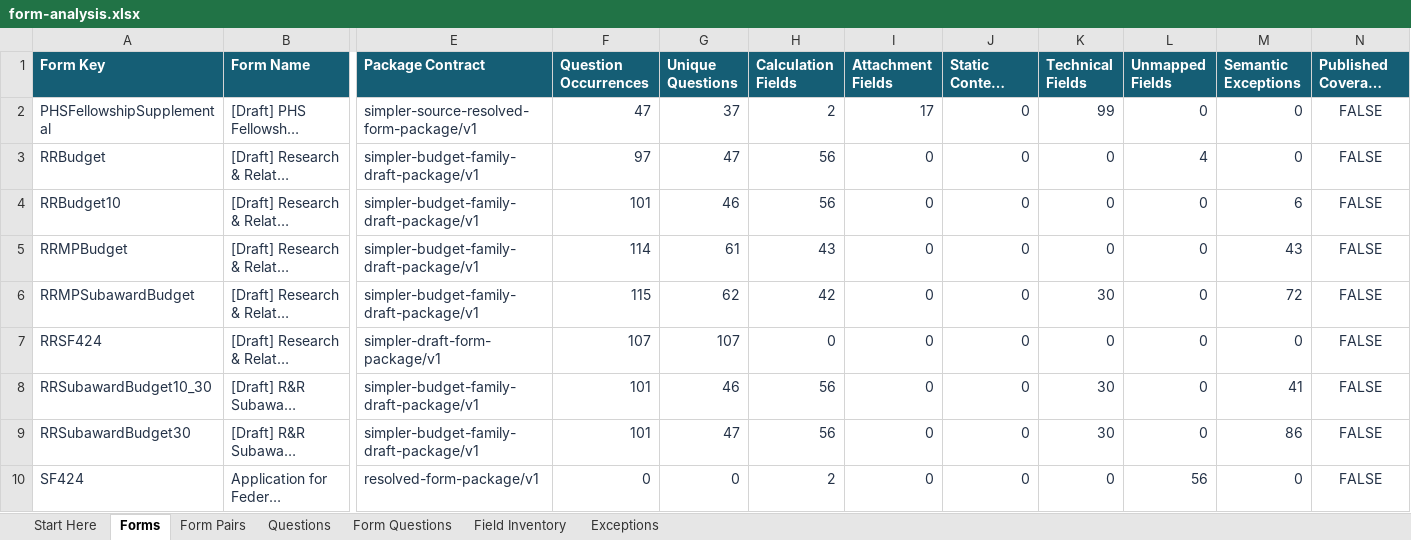
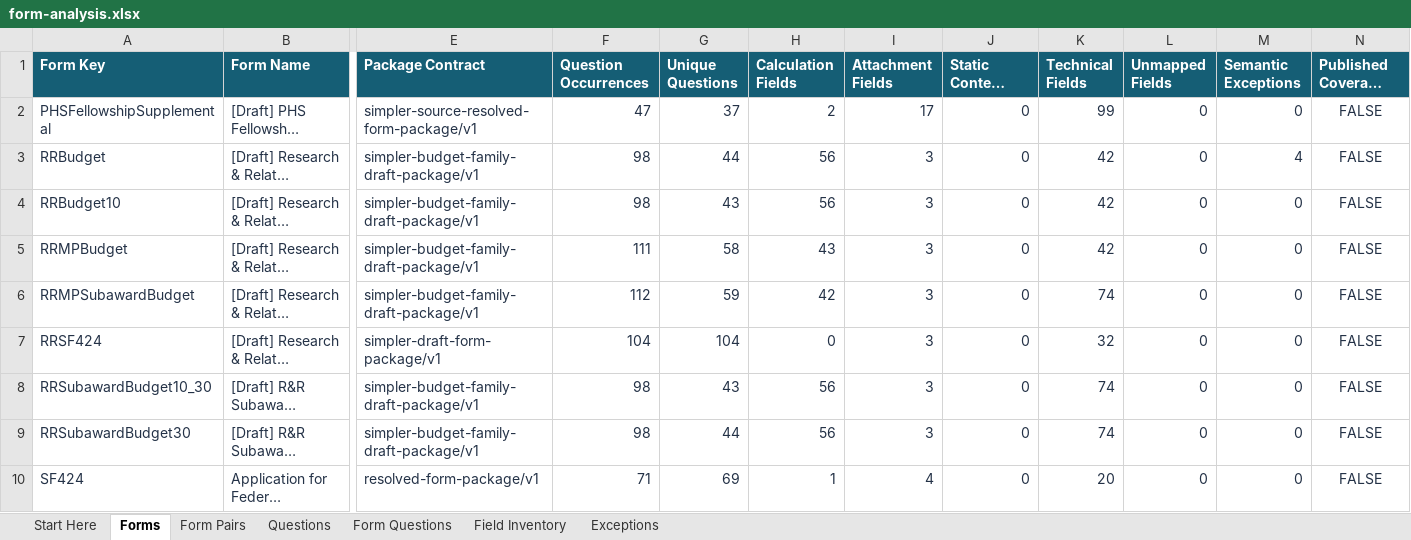
Before and after one commit to mikec-ai/simpler-grants-form-runtime, an Excel workbook: documentation/form-analysis/form-analysis.xlsx, sheet Forms, drawn as a sheet; only a part is shown, gaps mark what is left out; long unchanged cells end in …; values as stored, in another font and other column widths than the file's, no borders; table styles not drawn; the diff names each change by its address in the sheet, - before the commit and + after, or states it on an @@ line.

Commit message:
Backfill source metadata in form analysis

```diff
--- a/documentation/form-analysis/form-analysis.xlsx (sheet Forms)
+++ b/documentation/form-analysis/form-analysis.xlsx (sheet Forms)
-F3 (Question Occurrences): 97
+F3 (Question Occurrences): 98
-G3 (Unique Questions): 47
+G3 (Unique Questions): 44
-I3:I9 (Attachment Fields): 0
+I3:I9 (Attachment Fields): 3
-K3:K5 (Technical Fields): 0
+K3:K5 (Technical Fields): 42
-L3 (Unmapped Fields): 4
+L3 (Unmapped Fields): 0
-M3 (Semantic Exceptions): 0
+M3 (Semantic Exceptions): 4
-F4 (Question Occurrences): 101
+F4 (Question Occurrences): 98
-G4 (Unique Questions): 46
+G4 (Unique Questions): 43
-M4 (Semantic Exceptions): 6
+M4 (Semantic Exceptions): 0
-F5 (Question Occurrences): 114
+F5 (Question Occurrences): 111
-G5 (Unique Questions): 61
+G5 (Unique Questions): 58
-M5 (Semantic Exceptions): 43
+M5 (Semantic Exceptions): 0
-F6 (Question Occurrences): 115
+F6 (Question Occurrences): 112
-G6 (Unique Questions): 62
+G6 (Unique Questions): 59
-K6 (Technical Fields): 30
+K6 (Technical Fields): 74
-M6 (Semantic Exceptions): 72
+M6 (Semantic Exceptions): 0
-F7 (Question Occurrences): 107
+F7 (Question Occurrences): 104
-G7 (Unique Questions): 107
+G7 (Unique Questions): 104
-K7 (Technical Fields): 0
+K7 (Technical Fields): 32
-F8:F9 (Question Occurrences): 101
+F8:F9 (Question Occurrences): 98
-G8 (Unique Questions): 46
+G8 (Unique Questions): 43
-K8:K9 (Technical Fields): 30
+K8:K9 (Technical Fields): 74
-M8 (Semantic Exceptions): 41
+M8 (Semantic Exceptions): 0
-G9 (Unique Questions): 47
+G9 (Unique Questions): 44
-M9 (Semantic Exceptions): 86
+M9 (Semantic Exceptions): 0
-F10 (Question Occurrences): 0
+F10 (Question Occurrences): 71
-G10 (Unique Questions): 0
+G10 (Unique Questions): 69
-H10 (Calculation Fields): 2
+H10 (Calculation Fields): 1
-I10 (Attachment Fields): 0
+I10 (Attachment Fields): 4
-K10 (Technical Fields): 0
+K10 (Technical Fields): 20
-L10 (Unmapped Fields): 56
+L10 (Unmapped Fields): 0
```
Also changed, not shown: sheet Field Inventory, sheet Form Questions, sheet Exceptions, sheet Questions, sheet Form Pairs, sheet Start Here, formulas that keep their value, 46 other files.
